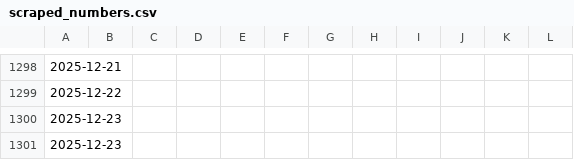
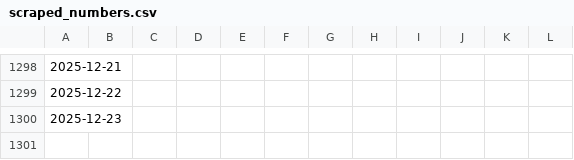
Before and after one commit to dmilek/data_collection, a CSV file: scraped_numbers.csv, drawn as a sheet; only a part is shown, gaps mark what is left out.

```diff
--- a/scraped_numbers.csv
+++ b/scraped_numbers.csv
@@ -1300,2 +1300 @@
 2025-12-23
-2025-12-23
```
Also changed, not shown: 1 other file.
